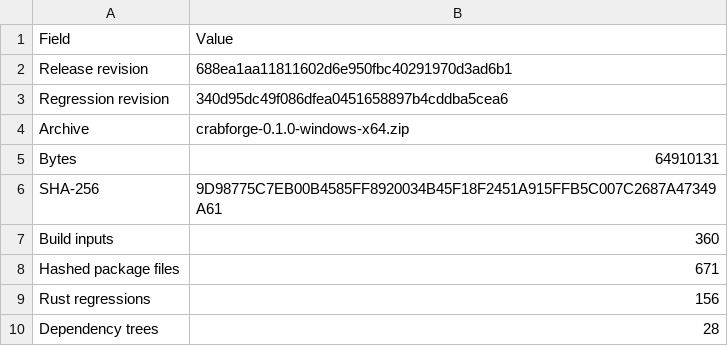
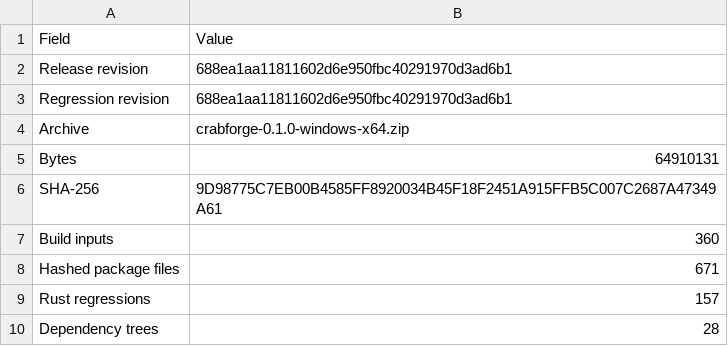
Before and after one commit to blueokanna/Crabforge, a CSV file: docs/validation/cf-windows-688ea1a/snapshot.csv, drawn as a sheet.

Commit message:
Archive exact Windows release regressions and memory measurements

```diff
--- a/docs/validation/cf-windows-688ea1a/snapshot.csv
+++ b/docs/validation/cf-windows-688ea1a/snapshot.csv
@@ -2,3 +2,3 @@ Field,Value
 Release revision,688ea1aa11811602d6e950fbc40291970d3ad6b1
-Regression revision,340d95dc49f086dfea0451658897b4cddba5cea6
+Regression revision,688ea1aa11811602d6e950fbc40291970d3ad6b1
 Archive,crabforge-0.1.0-windows-x64.zip
@@ -8,3 +8,3 @@ Build inputs,360
 Hashed package files,671
-Rust regressions,156
+Rust regressions,157
 Dependency trees,28
```
Also changed, not shown: 6 other files.
